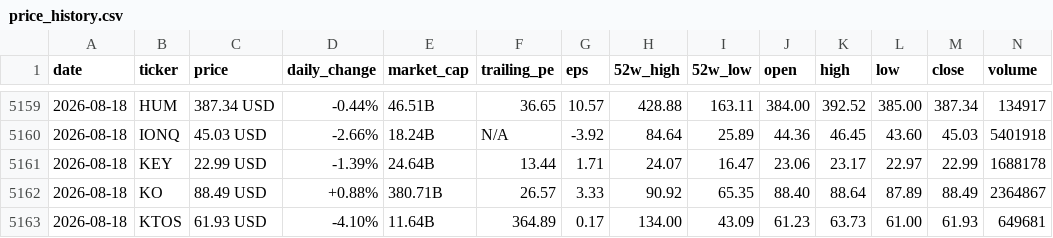
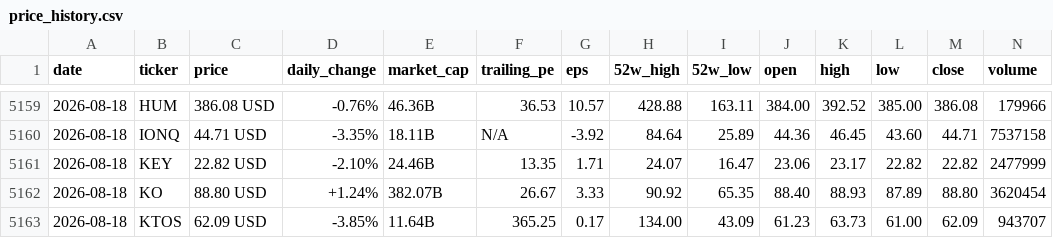
Before and after one commit to parkjunhee0510/pkrich, a CSV file: output/data/price_history.csv, drawn as a sheet; only a part is shown, gaps mark what is left out; the diff covers the shown part only.

```diff
--- a/output/data/price_history.csv
+++ b/output/data/price_history.csv
@@ -5159,5 +5159,5 @@ date,ticker,price,daily_change,market_cap,trailing_pe,eps,52w_high,52w_low,open,
-2026-08-18,HUM,387.34 USD,-0.44%,46.51B,36.65,10.57,428.88,163.11,384.00,392.52,385.00,387.34,134917
-2026-08-18,IONQ,45.03 USD,-2.66%,18.24B,N/A,-3.92,84.64,25.89,44.36,46.45,43.60,45.03,5401918
-2026-08-18,KEY,22.99 USD,-1.39%,24.64B,13.44,1.71,24.07,16.47,23.06,23.17,22.97,22.99,1688178
-2026-08-18,KO,88.49 USD,+0.88%,380.71B,26.57,3.33,90.92,65.35,88.40,88.64,87.89,88.49,2364867
-2026-08-18,KTOS,61.93 USD,-4.10%,11.64B,364.89,0.17,134.00,43.09,61.23,63.73,61.00,61.93,649681
+2026-08-18,HUM,386.08 USD,-0.76%,46.36B,36.53,10.57,428.88,163.11,384.00,392.52,385.00,386.08,179966
+2026-08-18,IONQ,44.71 USD,-3.35%,18.11B,N/A,-3.92,84.64,25.89,44.36,46.45,43.60,44.71,7537158
+2026-08-18,KEY,22.82 USD,-2.10%,24.46B,13.35,1.71,24.07,16.47,23.06,23.17,22.82,22.82,2477999
+2026-08-18,KO,88.80 USD,+1.24%,382.07B,26.67,3.33,90.92,65.35,88.40,88.93,87.89,88.80,3620454
+2026-08-18,KTOS,62.09 USD,-3.85%,11.64B,365.25,0.17,134.00,43.09,61.23,63.73,61.00,62.09,943707
```
Also changed, not shown: 2 added rows, 2 removed rows and 112 edited cells elsewhere in this file, 52 other files.
